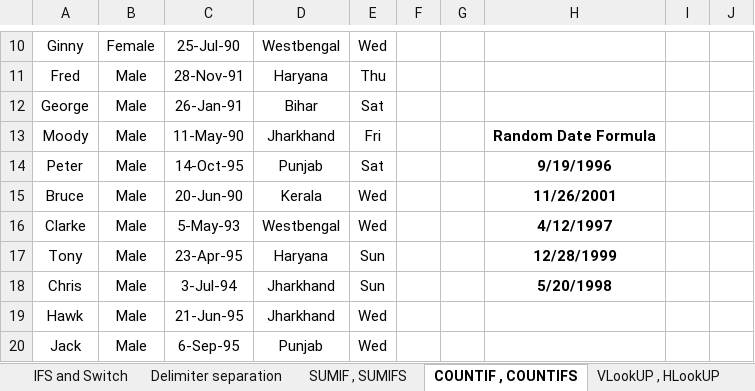
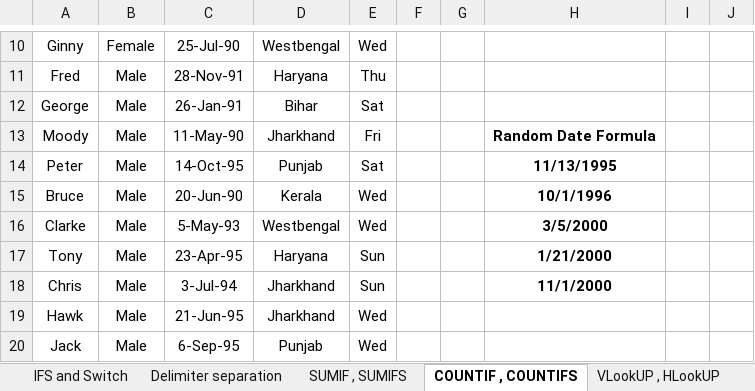
Before and after one commit to Spap123/DIG-Classes, an Excel workbook: 11th Feb Batch/Excel Whole Lesson.xlsx, sheet COUNTIF , COUNTIFS, drawn as a sheet; only a part is shown, gaps mark what is left out; values as stored, in another font and other column widths than the file's, no borders; the diff names each change by its address in the sheet, - before the commit and + after, or states it on an @@ line.

```diff
--- a/11th Feb Batch/Excel Whole Lesson.xlsx (sheet COUNTIF , COUNTIFS)
+++ b/11th Feb Batch/Excel Whole Lesson.xlsx (sheet COUNTIF , COUNTIFS)
-H14: 9/19/1996
+H14: 11/13/1995
-H15: 11/26/2001
+H15: 10/1/1996
-H16: 4/12/1997
+H16: 3/5/2000
-H17: 12/28/1999
+H17: 1/21/2000
-H18: 5/20/1998
+H18: 11/1/2000
```
Also changed, not shown: other sheet tabs, 1 other file.
